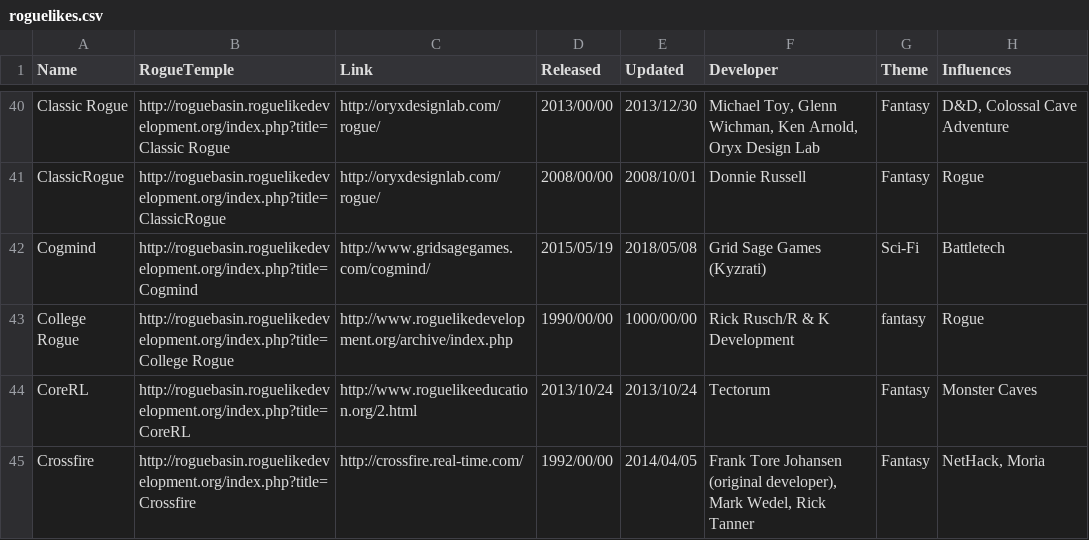
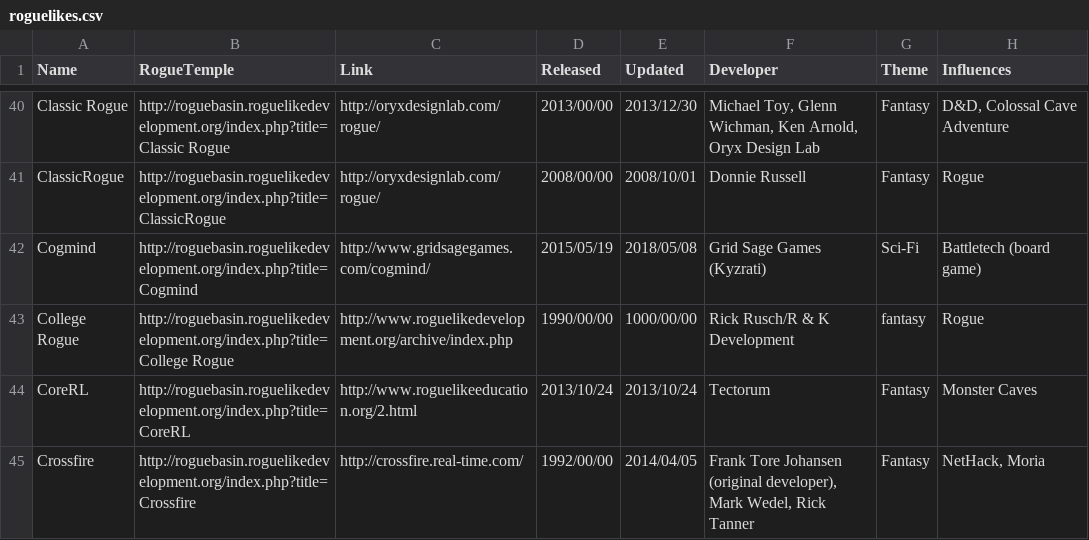
Before and after one commit to Spaxe/roguelike-universe, a CSV file: data/roguelikes.csv, drawn as a sheet; only a part is shown, gaps mark what is left out.

```diff
--- a/data/roguelikes.csv
+++ b/data/roguelikes.csv
@@ -41,3 +41,3 @@ Classic Rogue,http://roguebasin.roguelikedevelopment.org/index.php?title=Classic
 ClassicRogue,http://roguebasin.roguelikedevelopment.org/index.php?title=ClassicRogue,http://oryxdesignlab.com/rogue/,2008/00/00,2008/10/01,Donnie Russell,Fantasy,Rogue
-Cogmind,http://roguebasin.roguelikedevelopment.org/index.php?title=Cogmind,http://www.gridsagegames.com/cogmind/,2015/05/19,2018/05/08,Grid Sage Games (Kyzrati),Sci-Fi,Battletech
+Cogmind,http://roguebasin.roguelikedevelopment.org/index.php?title=Cogmind,http://www.gridsagegames.com/cogmind/,2015/05/19,2018/05/08,Grid Sage Games (Kyzrati),Sci-Fi,"Battletech (board game)"
 College Rogue,http://roguebasin.roguelikedevelopment.org/index.php?title=College Rogue,http://www.roguelikedevelopment.org/archive/index.php,1990/00/00,1000/00/00,Rick Rusch/R & K Development,fantasy,Rogue
```
Also changed, not shown: data/roguelike-influence.csv, 1 other file.
